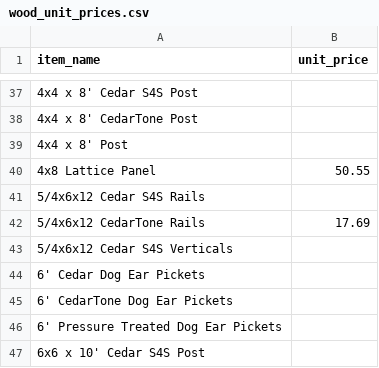
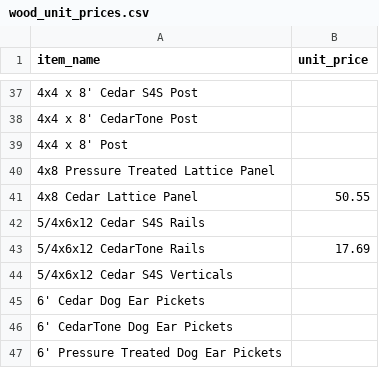
Before and after one commit to nllavasseur/natethegreat, a CSV file: wood_unit_prices.csv, drawn as a sheet; only a part is shown, gaps mark what is left out; the shorter side is filled out with more unchanged rows.

```diff
--- a/wood_unit_prices.csv
+++ b/wood_unit_prices.csv
@@ -39,3 +39,4 @@ item_name,unit_price
 "4x4 x 8' Post",
-"4x8 Lattice Panel",50.55
+"4x8 Pressure Treated Lattice Panel",
+"4x8 Cedar Lattice Panel",50.55
 "5/4x6x12 Cedar S4S Rails",
```
Also changed, not shown: public/wood_unit_prices.csv, 1 other file.
